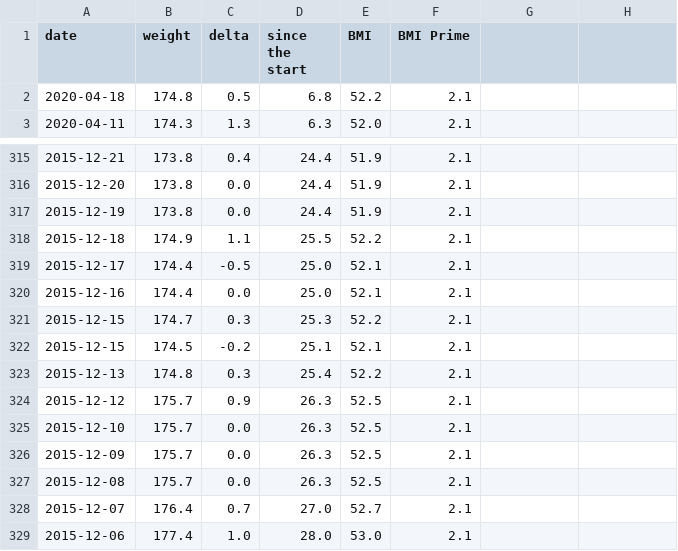
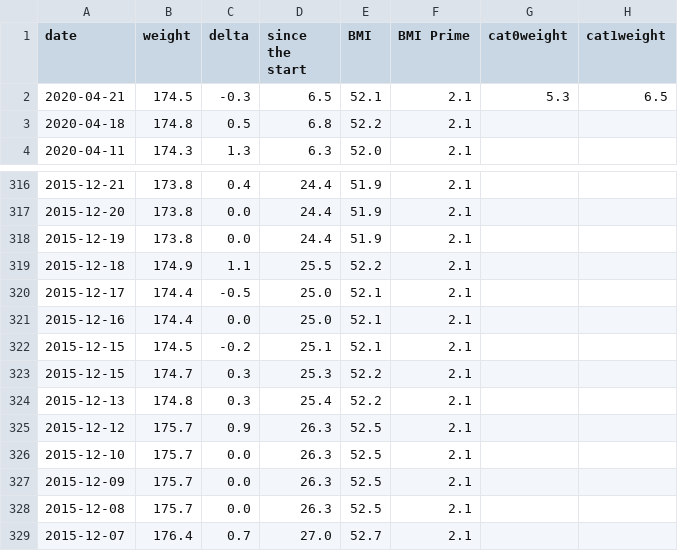
Before and after one commit to kbaikov/weight, a CSV file: result.csv, drawn as a sheet; only a part is shown, gaps mark what is left out; the shorter side is filled out with more unchanged rows; the diff names each change by its address in the sheet, - before the commit and + after, or states it on an @@ line.

Commit message:
Add cats weight

```diff
--- a/result.csv
+++ b/result.csv
-G1: (empty)
+G1: cat0weight
-H1: (empty)
+H1: cat1weight
+row 2: 2020-04-21 | 174.5 | -0.3 | 6.5 | 52.1 | 2.1 | 5.3 | 6.5
```
Also changed, not shown: 1 other file.
